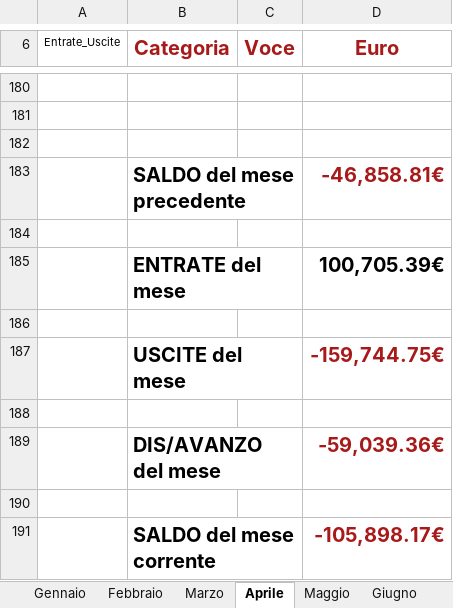
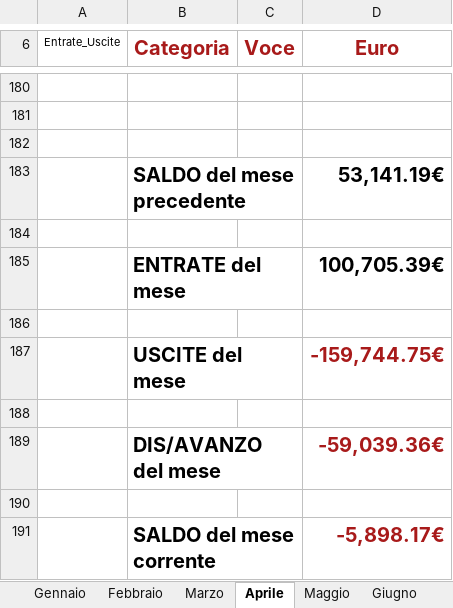
Before and after one commit to fragiaco/python_CONTI_01, an Excel workbook: conti_camerino_styled.xlsx, sheet Aprile, drawn as a sheet; only a part is shown, gaps mark what is left out; values as stored, in another font and other column widths than the file's, no borders; the diff names each change by its address in the sheet, - before the commit and + after, or states it on an @@ line.

```diff
--- a/conti_camerino_styled.xlsx (sheet Aprile)
+++ b/conti_camerino_styled.xlsx (sheet Aprile)
-D183 (Euro): -46,858.81€
+D183 (Euro): 53,141.19€
-D183 text colour: #A81A1A
+D183 text colour: black
-D191 (Euro): -105,898.17€
+D191 (Euro): -5,898.17€
```
Also changed, not shown: sheet Marzo, sheet Luglio, sheet Dicembre, sheet Agosto, sheet Settembre, sheet Ottobre, 5 more sheets, 1 other file.
